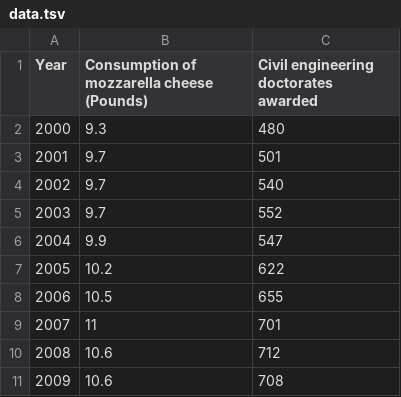
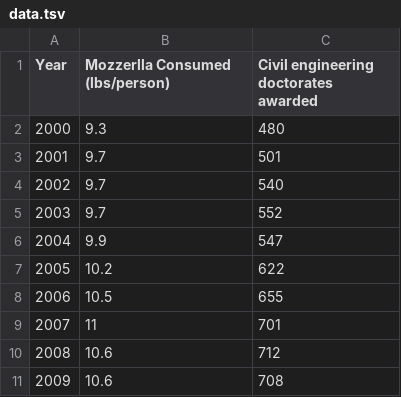
Before and after one commit to OspreyX/plottable-website, a TSV file: _includes/examples/linechartaxes/data.tsv, drawn as a sheet.

Commit message:
Fix ALL the examples
Added in missing .project() calls
Used Plottable color scale instead of Category10
.attr() --> .project() for consistency
.txt --> .json for consistency

```diff
--- a/_includes/examples/linechartaxes/data.tsv
+++ b/_includes/examples/linechartaxes/data.tsv
@@ -1,2 +1,2 @@
-Year	Consumption of mozzarella cheese (Pounds)	Civil engineering doctorates awarded
+Year	Mozzerlla Consumed (lbs/person)	Civil engineering doctorates awarded
 2000	9.3	480
```
Also changed, not shown: examples/linechartaxes/data.tsv, 19 other files.
